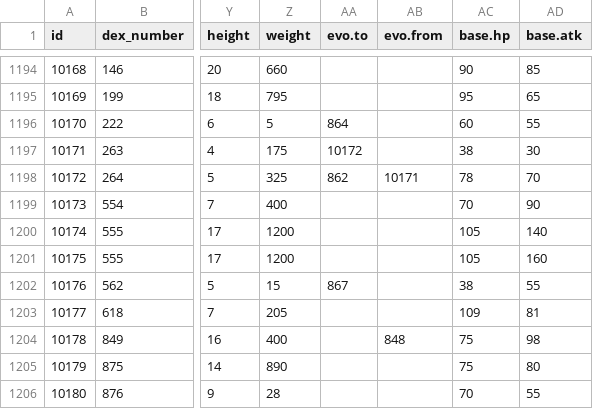
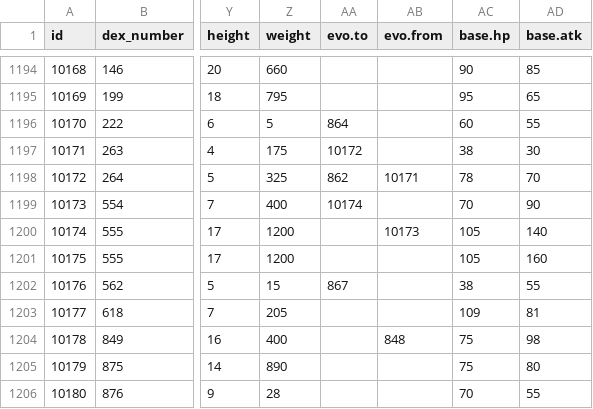
Before and after one commit to poketwo/data, a CSV file: csv/pokemon.csv, drawn as a sheet; only a part is shown, gaps mark what is left out; the diff names each change by its address in the sheet, - before the commit and + after, or states it on an @@ line.

```diff
--- a/csv/pokemon.csv
+++ b/csv/pokemon.csv
-AA1199 (evo.to): (empty)
+AA1199 (evo.to): 10174
-AB1200 (evo.from): (empty)
+AB1200 (evo.from): 10173
```
Also changed, not shown: csv/evolution.csv.
